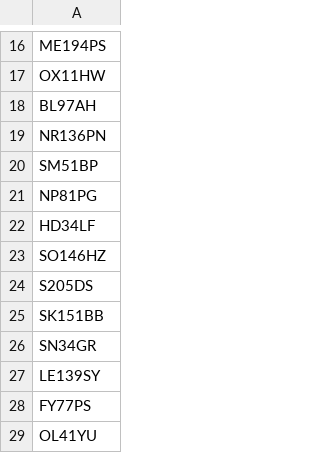
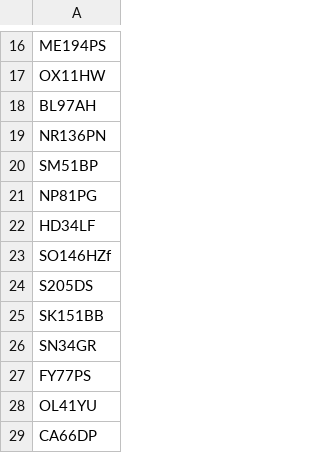
Before and after one commit to hmcts/xui-performance, a CSV file: src/gatling/resources/postcodes.csv, drawn as a sheet; only a part is shown, gaps mark what is left out; the shorter side is filled out with more unchanged rows.

```diff
--- a/src/gatling/resources/postcodes.csv
+++ b/src/gatling/resources/postcodes.csv
@@ -22,3 +22,3 @@ NP81PG
 HD34LF
-SO146HZ
+SO146HZf
 S205DS
@@ -26,3 +26,2 @@ SK151BB
 SN34GR
-LE139SY
 FY77PS
```
Also changed, not shown: 22 other files.
